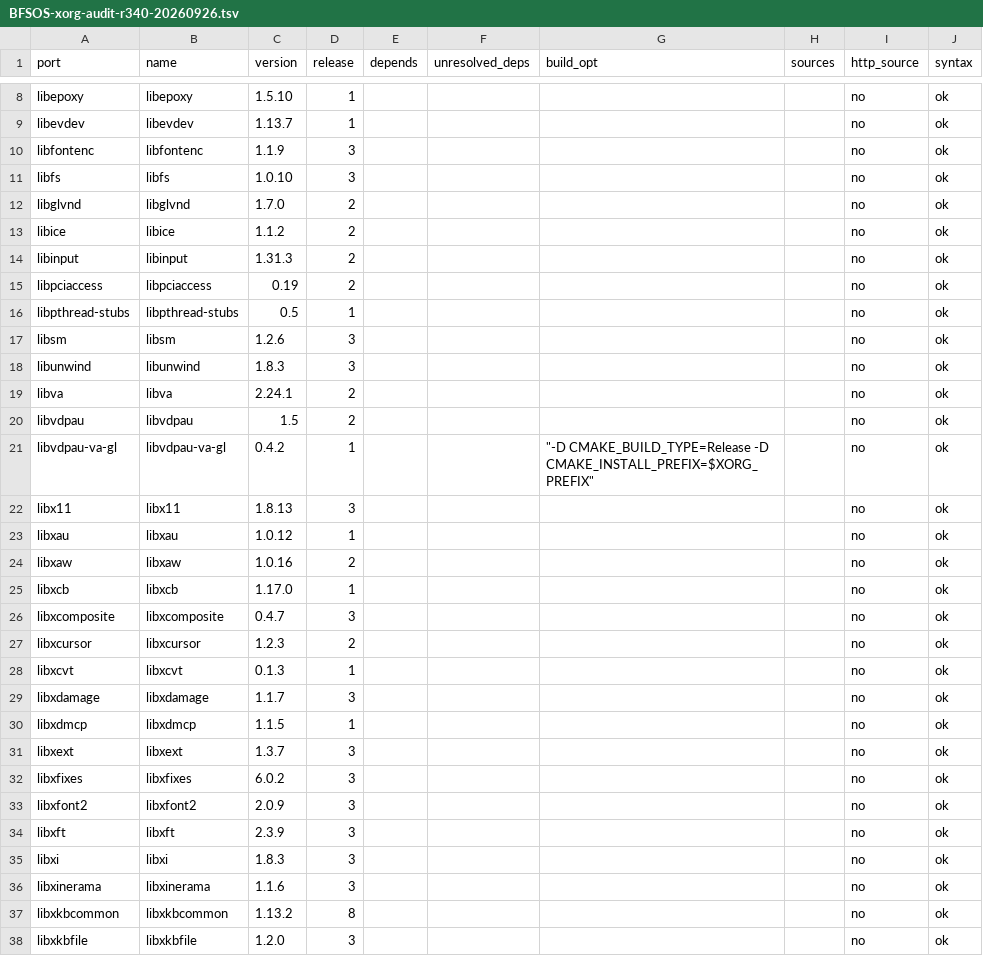
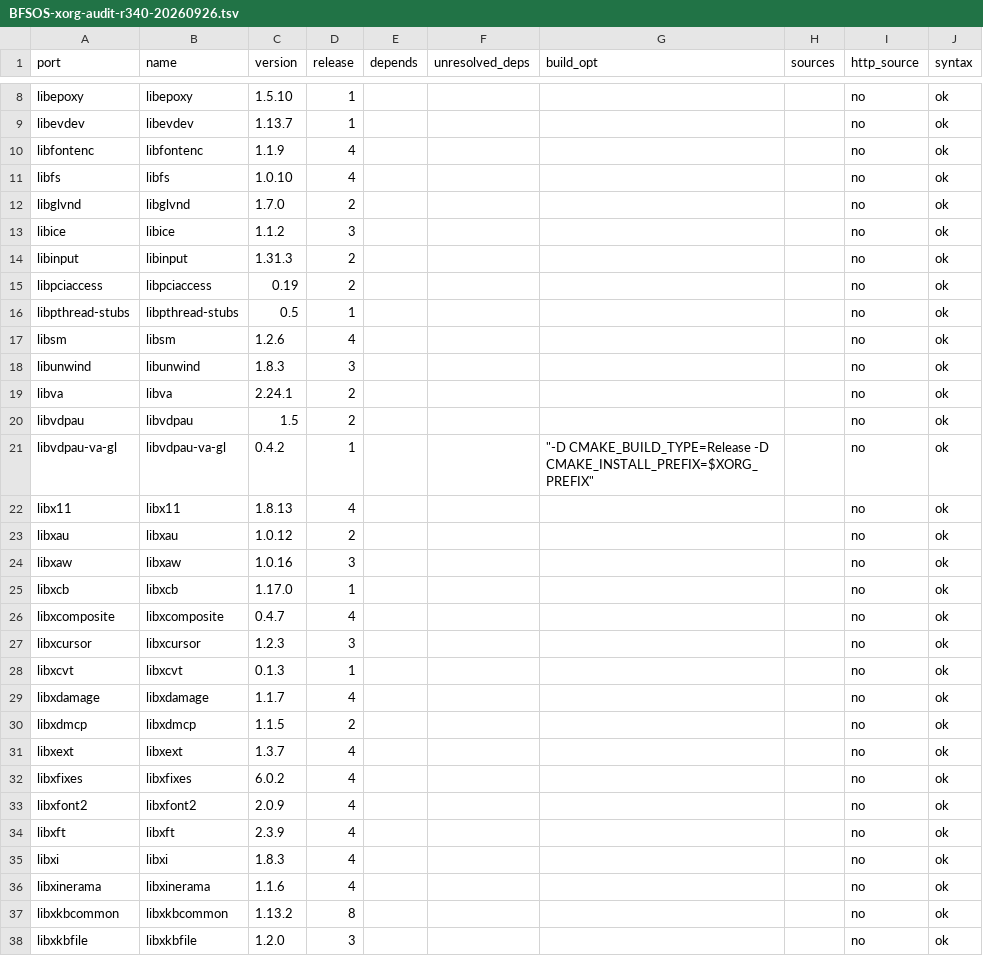
Before and after one commit to bfitzgit23/StormFS-Linux, a TSV file: docs/BFSOS-xorg-audit-r340-20260926.tsv, drawn as a sheet; only a part is shown, gaps mark what is left out; the diff covers the shown part only.

```diff
--- a/docs/BFSOS-xorg-audit-r340-20260926.tsv
+++ b/docs/BFSOS-xorg-audit-r340-20260926.tsv
@@ -9,6 +9,6 @@ libepoxy	libepoxy	1.5.10	1					no	ok
 libevdev	libevdev	1.13.7	1					no	ok
-libfontenc	libfontenc	1.1.9	3					no	ok
-libfs	libfs	1.0.10	3					no	ok
+libfontenc	libfontenc	1.1.9	4					no	ok
+libfs	libfs	1.0.10	4					no	ok
 libglvnd	libglvnd	1.7.0	2					no	ok
-libice	libice	1.1.2	2					no	ok
+libice	libice	1.1.2	3					no	ok
 libinput	libinput	1.31.3	2					no	ok
@@ -16,3 +16,3 @@ libpciaccess	libpciaccess	0.19	2					no	ok
 libpthread-stubs	libpthread-stubs	0.5	1					no	ok
-libsm	libsm	1.2.6	3					no	ok
+libsm	libsm	1.2.6	4					no	ok
 libunwind	libunwind	1.8.3	3					no	ok
@@ -21,17 +21,17 @@ libvdpau	libvdpau	1.5	2					no	ok
 libvdpau-va-gl	libvdpau-va-gl	0.4.2	1			"""-D CMAKE_BUILD_TYPE=Release -D CMAKE_INSTALL_PREFIX=$XORG_PREFIX"""		no	ok
-libx11	libx11	1.8.13	3					no	ok
-libxau	libxau	1.0.12	1					no	ok
-libxaw	libxaw	1.0.16	2					no	ok
+libx11	libx11	1.8.13	4					no	ok
+libxau	libxau	1.0.12	2					no	ok
+libxaw	libxaw	1.0.16	3					no	ok
 libxcb	libxcb	1.17.0	1					no	ok
-libxcomposite	libxcomposite	0.4.7	3					no	ok
-libxcursor	libxcursor	1.2.3	2					no	ok
+libxcomposite	libxcomposite	0.4.7	4					no	ok
+libxcursor	libxcursor	1.2.3	3					no	ok
 libxcvt	libxcvt	0.1.3	1					no	ok
-libxdamage	libxdamage	1.1.7	3					no	ok
-libxdmcp	libxdmcp	1.1.5	1					no	ok
-libxext	libxext	1.3.7	3					no	ok
-libxfixes	libxfixes	6.0.2	3					no	ok
-libxfont2	libxfont2	2.0.9	3					no	ok
-libxft	libxft	2.3.9	3					no	ok
-libxi	libxi	1.8.3	3					no	ok
-libxinerama	libxinerama	1.1.6	3					no	ok
+libxdamage	libxdamage	1.1.7	4					no	ok
+libxdmcp	libxdmcp	1.1.5	2					no	ok
+libxext	libxext	1.3.7	4					no	ok
+libxfixes	libxfixes	6.0.2	4					no	ok
+libxfont2	libxfont2	2.0.9	4					no	ok
+libxft	libxft	2.3.9	4					no	ok
+libxi	libxi	1.8.3	4					no	ok
+libxinerama	libxinerama	1.1.6	4					no	ok
 libxkbcommon	libxkbcommon	1.13.2	8					no	ok
```
Also changed, not shown: 14 edited cells elsewhere in this file, 40 other files.
